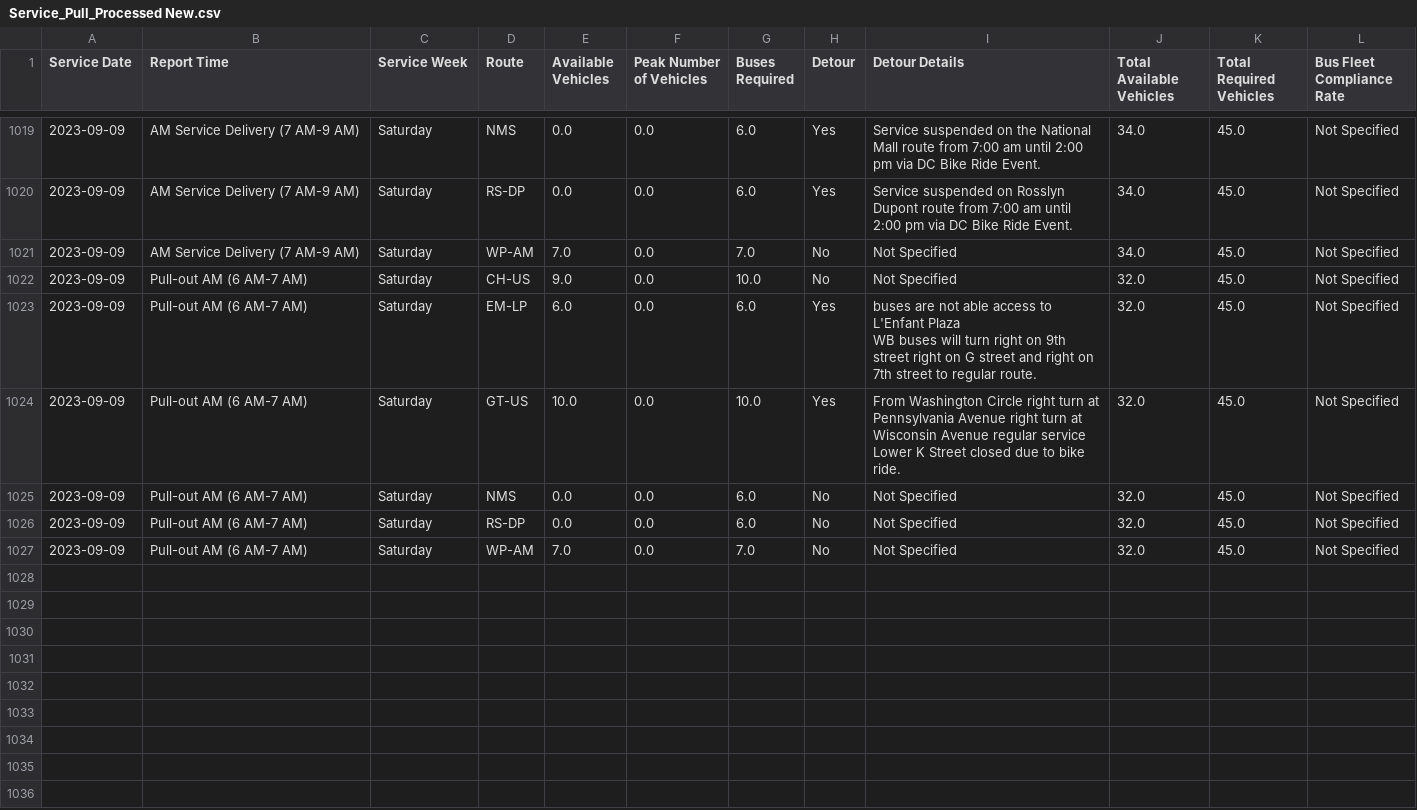
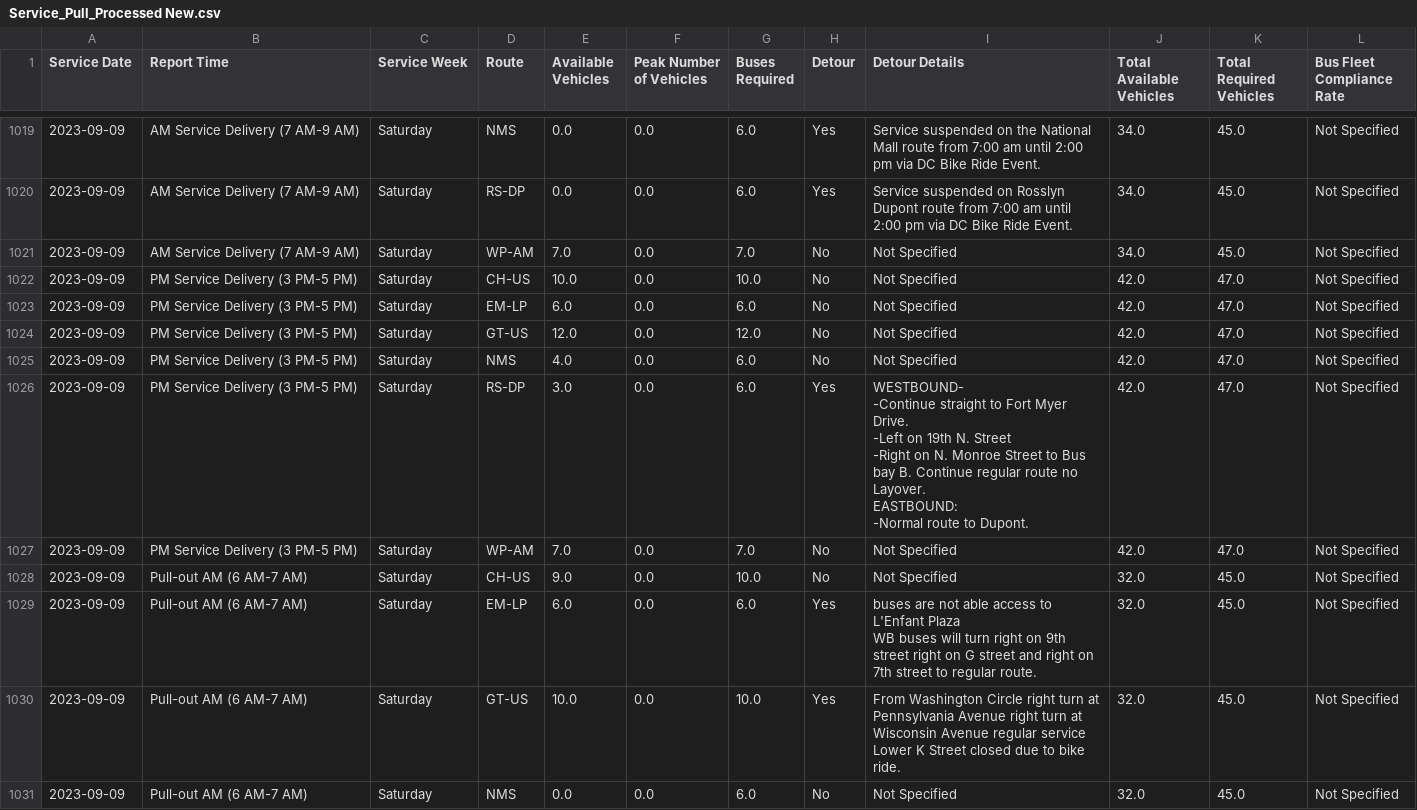
Before and after one commit to TerondaDavis/DC-Circulator-Operations, a CSV file: Data/Service_Pull_Processed New.csv, drawn as a sheet; only a part is shown, gaps mark what is left out; the shorter side is filled out with more unchanged rows; ↵ is a line break in a cell; the diff names each change by its address in the sheet, - before the commit and + after, or states it on an @@ line.

```diff
--- a/Data/Service_Pull_Processed New.csv
+++ b/Data/Service_Pull_Processed New.csv
+row 1022: 2023-09-09 | PM Service Delivery (3 PM-5 PM) | Saturday | CH-US | 10.0 | 0.0 | 10.0 | No | Not Specified | 42.0 | 47.0 | Not Specified
+row 1023: 2023-09-09 | PM Service Delivery (3 PM-5 PM) | Saturday | EM-LP | 6.0 | 0.0 | 6.0 | No | Not Specified | 42.0 | 47.0 | Not Specified
+row 1024: 2023-09-09 | PM Service Delivery (3 PM-5 PM) | Saturday | GT-US | 12.0 | 0.0 | 12.0 | No | Not Specified | 42.0 | 47.0 | Not Specified
+row 1025: 2023-09-09 | PM Service Delivery (3 PM-5 PM) | Saturday | NMS | 4.0 | 0.0 | 6.0 | No | Not Specified | 42.0 | 47.0 | Not Specified
+row 1026: 2023-09-09 | PM Service Delivery (3 PM-5 PM) | Saturday | RS-DP | 3.0 | 0.0 | 6.0 | Yes | WESTBOUND- ↵ -Continue straight to Fort Myer Drive. ↵ -Left on 19th N. Street ↵ -Right on N. Monroe Street to Bus bay B. Continue regular route no Layover. ↵ EASTBOUND: ↵ -Normal route to Dupont. | 42.0 | 47.0 | Not Specified
+row 1027: 2023-09-09 | PM Service Delivery (3 PM-5 PM) | Saturday | WP-AM | 7.0 | 0.0 | 7.0 | No | Not Specified | 42.0 | 47.0 | Not Specified
```
Also changed, not shown: Data/Latest_Entries_Processed New.csv, Data/Low_Charge_Buses_Processed New.csv, 3 other files.
